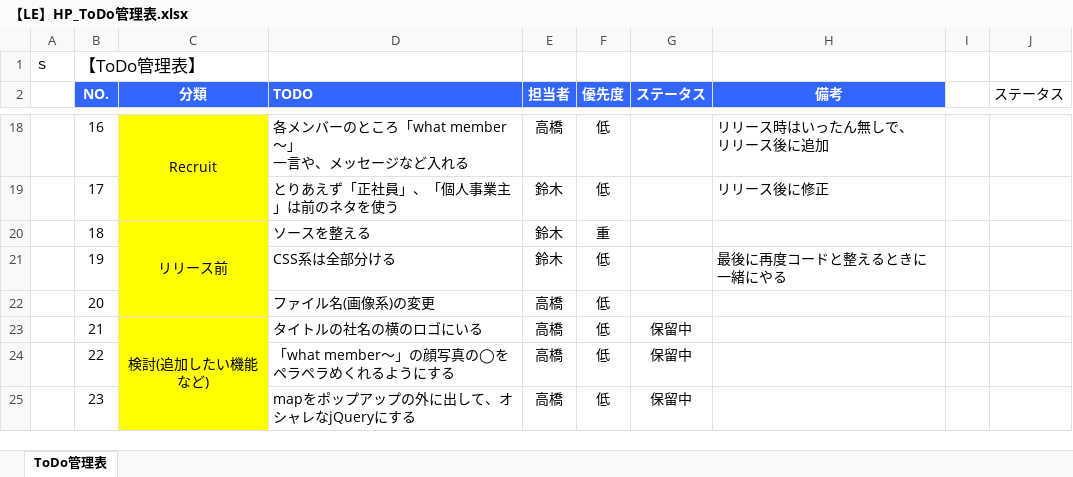
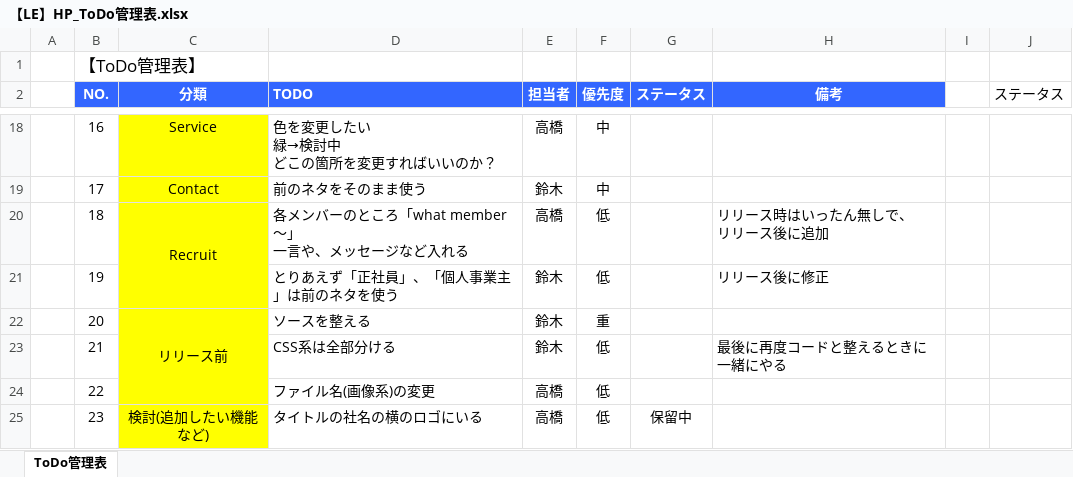
Before and after one commit to masasuzuki/le_project, an Excel workbook: 【LE】HP_ToDo管理表.xlsx, sheet ToDo管理表, drawn as a sheet; only a part is shown, gaps mark what is left out; values as stored, in another font and other column widths than the file's, no borders; conditional formats not drawn; removed rows and columns are numbered as before the commit, all else as after; ↵ is a line break in a cell; the diff covers the shown part only; the diff names each change by its address in the sheet, - before the commit and + after, or states it on an @@ line.

Commit message:
TODO:5,6,7,9,10 compleat

```diff
--- a/【LE】HP_ToDo管理表.xlsx (sheet ToDo管理表)
+++ b/【LE】HP_ToDo管理表.xlsx (sheet ToDo管理表)
-A1: ｓ
+A1: (empty)
-C18 (分類): Recruit
+C18 (分類): Service
-C18:C19 merged
-D18 (TODO): 各メンバーのところ「what member〜」 ↵ 一言や、メッセージなど入れる
+D18 (TODO): 色を変更したい ↵ 緑→検討中 ↵ どこの箇所を変更すればいいのか？
-F18:F19 (優先度): 低
+F18:F19 (優先度): 中
-H18 (備考): リリース時はいったん無しで、 ↵ リリース後に追加
+H18 (備考): (empty)
-C19 (分類): (empty)
+C19 (分類): Contact
-D19 (TODO): とりあえず「正社員」、「個人事業主」は前のネタを使う
+D19 (TODO): 前のネタをそのまま使う
-H19 (備考): リリース後に修正
+H19 (備考): (empty)
-C20 (分類): リリース前
+C20 (分類): Recruit
-C20:C22 merged
+C20:C21 merged
-D20 (TODO): ソースを整える
+D20 (TODO): 各メンバーのところ「what member〜」 ↵ 一言や、メッセージなど入れる
-E20 (担当者): 鈴木
+E20 (担当者): 高橋
-F20 (優先度): 重
+F20 (優先度): 低
-H20 (備考): (empty)
+H20 (備考): リリース時はいったん無しで、 ↵ リリース後に追加
-D21 (TODO): CSS系は全部分ける
+D21 (TODO): とりあえず「正社員」、「個人事業主」は前のネタを使う
-H21 (備考): 最後に再度コードと整えるときに一緒にやる
+H21 (備考): リリース後に修正
-C22 (分類): (empty)
+C22 (分類): リリース前
+C22:C24 merged
-D22 (TODO): ファイル名(画像系)の変更
+D22 (TODO): ソースを整える
-E22:E23 (担当者): 高橋
+E22:E23 (担当者): 鈴木
-F22 (優先度): 低
+F22 (優先度): 重
-C23 (分類): 検討(追加したい機能など)
+C23 (分類): (empty)
-C23:C25 merged
-D23 (TODO): タイトルの社名の横のロゴにいる
+D23 (TODO): CSS系は全部分ける
-G23:G24 (ステータス): 保留中
+G23:G24 (ステータス): (empty)
-H23 (備考): (empty)
+H23 (備考): 最後に再度コードと整えるときに一緒にやる
-D24 (TODO): 「what member〜」の顔写真の◯をペラペラめくれるようにする
+D24 (TODO): ファイル名(画像系)の変更
-C25 (分類): (empty)
+C25 (分類): 検討(追加したい機能など)
+C25:C27 merged
-D25 (TODO): mapをポップアップの外に出して、オシャレなjQueryにする
+D25 (TODO): タイトルの社名の横のロゴにいる
```
Also changed, not shown: 2 added rows, 37 edited cells and merged cells elsewhere in this sheet, formulas that keep their value, 3 other files.
